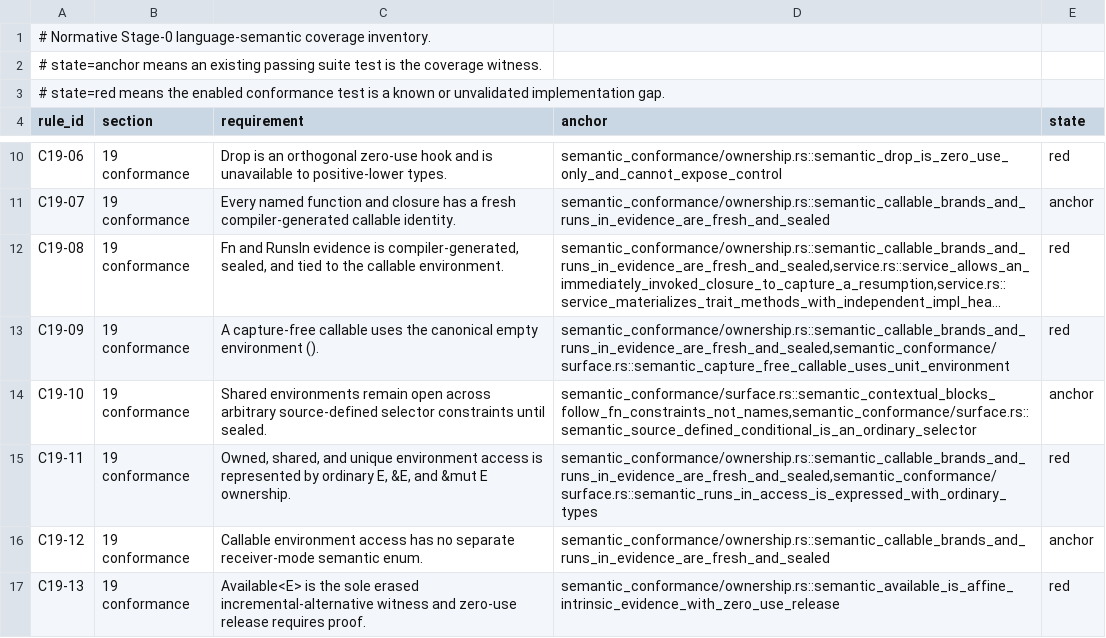
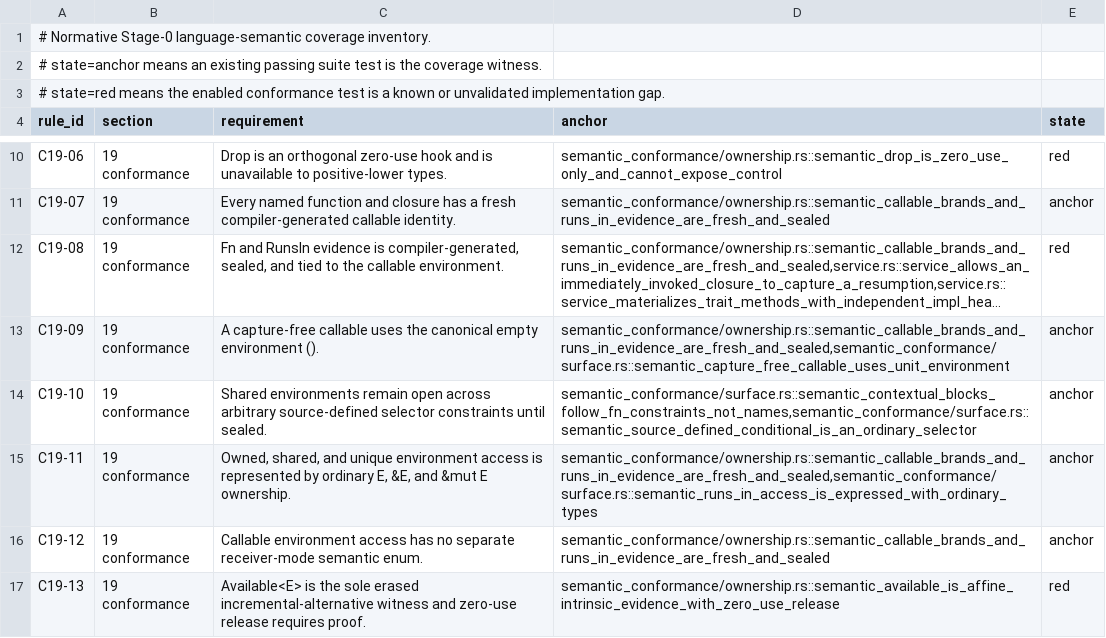
Before and after one commit to MalekiRe/glorious, a TSV file: docs/self-hosted-compiler/stage0-semantic-inventory.tsv, drawn as a sheet; only a part is shown, gaps mark what is left out; long unchanged cells end in …; the diff names each change by its address in the sheet, - before the commit and + after, or states it on an @@ line.

Commit message:
feat(stage0): validate intrinsic RunsIn closure evidence

```diff
--- a/docs/self-hosted-compiler/stage0-semantic-inventory.tsv
+++ b/docs/self-hosted-compiler/stage0-semantic-inventory.tsv
-E13 (state): red
+E13 (state): anchor
-E15 (state): red
+E15 (state): anchor
```
Also changed, not shown: 2 other files.
